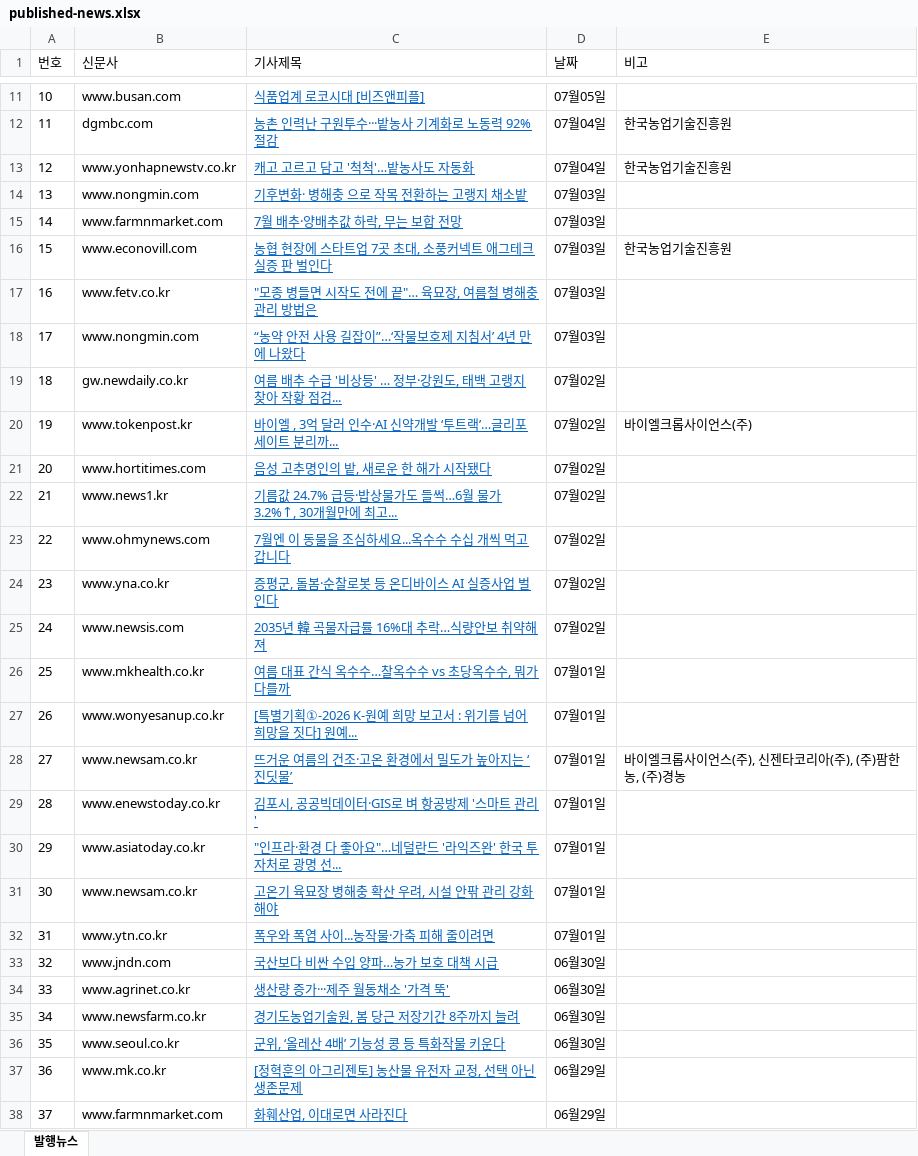
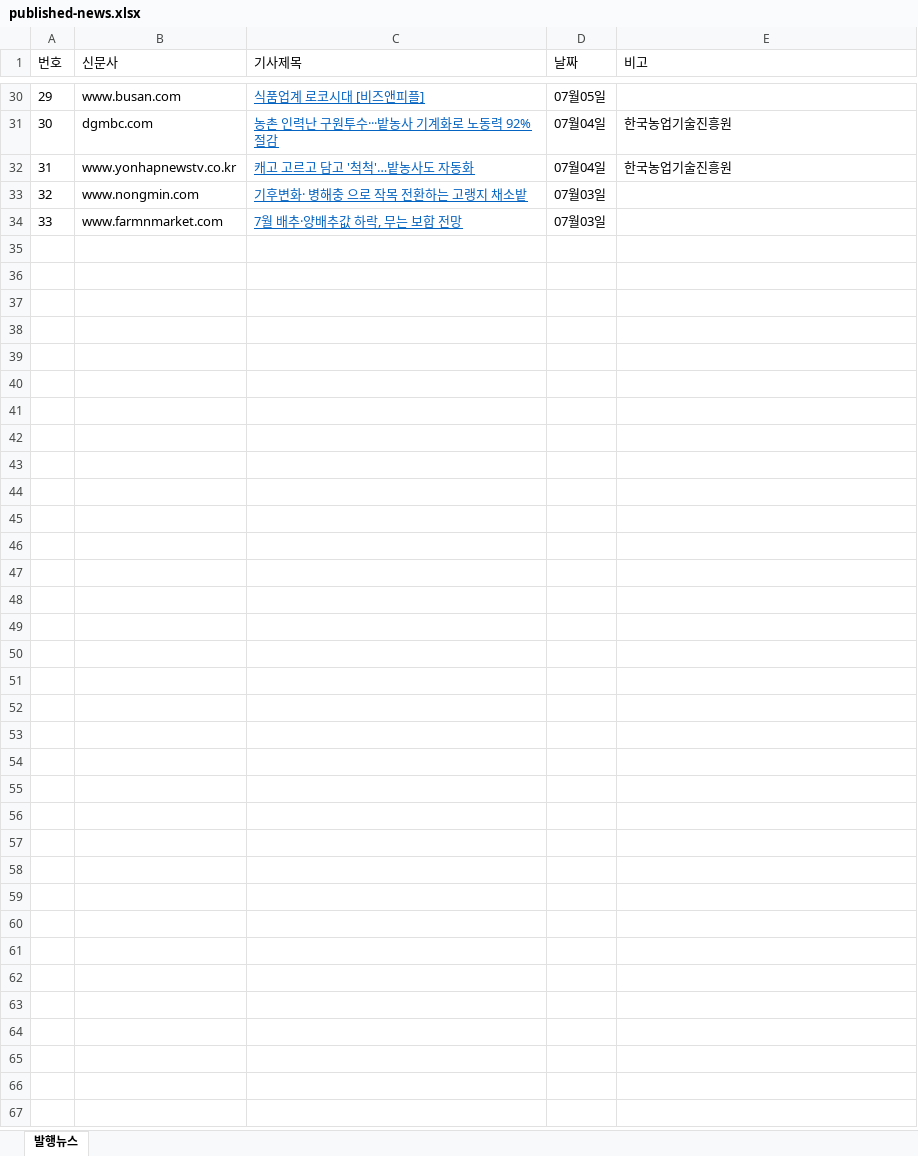
Before and after one commit to leeshelijah-spec/leeshelijah-spec.github.io, an Excel workbook: assets/published-news.xlsx, sheet 발행뉴스, drawn as a sheet; only a part is shown, gaps mark what is left out; values as stored, in another font and other column widths than the file's, no borders; removed rows and columns are numbered as before the commit, all else as after; the diff covers the shown part only; the diff names each change by its address in the sheet, - before the commit and + after, or states it on an @@ line.

Commit message:
Publish dashboard snapshot 2026-07-09 16:27

```diff
--- a/assets/published-news.xlsx (sheet 발행뉴스)
+++ b/assets/published-news.xlsx (sheet 발행뉴스)
@@ column A (번호) renumbered between rows 22 and 34 @@
-row 16: 15 | www.econovill.com | 농협 현장에 스타트업 7곳 초대, 소풍커넥트 애그테크 실증 판 벌인다 | 07월03일 | 한국농업기술진흥원
-row 17: 16 | www.fetv.co.kr | "모종 병들면 시작도 전에 끝"… 육묘장, 여름철 병해충 관리 방법은 | 07월03일
-row 18: 17 | www.nongmin.com | “농약 안전 사용 길잡이”…‘작물보호제 지침서’ 4년 만에 나왔다 | 07월03일
-row 19: 18 | gw.newdaily.co.kr | 여름 배추 수급 '비상등' … 정부·강원도, 태백 고랭지 찾아 작황 점검... | 07월02일
-row 20: 19 | www.tokenpost.kr | 바이엘 , 3억 달러 인수·AI 신약개발 ‘투트랙’…글리포세이트 분리까... | 07월02일 | 바이엘크롭사이언스(주)
-row 21: 20 | www.hortitimes.com | 음성 고추명인의 밭, 새로운 한 해가 시작됐다 | 07월02일
-row 22: 21 | www.news1.kr | 기름값 24.7% 급등·밥상물가도 들썩…6월 물가 3.2%↑, 30개월만에 최고... | 07월02일
-row 23: 22 | www.ohmynews.com | 7월엔 이 동물을 조심하세요...옥수수 수십 개씩 먹고 갑니다 | 07월02일
-row 24: 23 | www.yna.co.kr | 증평군, 돌봄·순찰로봇 등 온디바이스 AI 실증사업 벌인다 | 07월02일
-row 25: 24 | www.newsis.com | 2035년 韓 곡물자급률 16%대 추락…식량안보 취약해져 | 07월02일
-row 26: 25 | www.mkhealth.co.kr | 여름 대표 간식 옥수수…찰옥수수 vs 초당옥수수, 뭐가 다를까 | 07월01일
-row 27: 26 | www.wonyesanup.co.kr | [특별기획①-2026 K-원예 희망 보고서 : 위기를 넘어 희망을 짓다] 원예... | 07월01일
-row 28: 27 | www.newsam.co.kr | 뜨거운 여름의 건조·고온 환경에서 밀도가 높아지는 ‘진딧물’ | 07월01일 | 바이엘크롭사이언스(주), 신젠타코리아(주), (주)팜한농, (주)경농
-row 29: 28 | www.enewstoday.co.kr | 김포시, 공공빅데이터·GIS로 벼 항공방제 '스마트 관리' | 07월01일
-row 30: 29 | www.asiatoday.co.kr | "인프라·환경 다 좋아요"…네덜란드 '라익즈완' 한국 투자처로 광명 선... | 07월01일
-row 31: 30 | www.newsam.co.kr | 고온기 육묘장 병해충 확산 우려, 시설 안팎 관리 강화해야 | 07월01일
-row 32: 31 | www.ytn.co.kr | 폭우와 폭염 사이...농작물·가축 피해 줄이려면 | 07월01일
-row 33: 32 | www.jndn.com | 국산보다 비싼 수입 양파…농가 보호 대책 시급 | 06월30일
-row 34: 33 | www.agrinet.co.kr | 생산량 증가···제주 월동채소 '가격 뚝' | 06월30일
-row 35: 34 | www.newsfarm.co.kr | 경기도농업기술원, 봄 당근 저장기간 8주까지 늘려 | 06월30일
-row 36: 35 | www.seoul.co.kr | 군위, ‘올레산 4배’ 기능성 콩 등 특화작물 키운다 | 06월30일
-row 37: 36 | www.mk.co.kr | [정혁훈의 아그리젠토] 농산물 유전자 교정, 선택 아닌 생존문제 | 06월29일
-row 38: 37 | www.farmnmarket.com | 화훼산업, 이대로면 사라진다 | 06월29일
```
Also changed, not shown: 20 added rows and 1 removed row elsewhere in this sheet, 2 other files.
